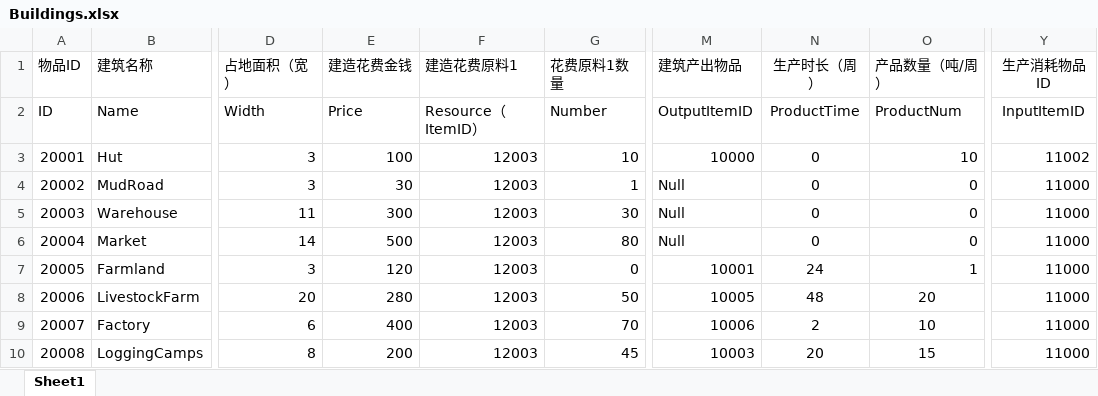
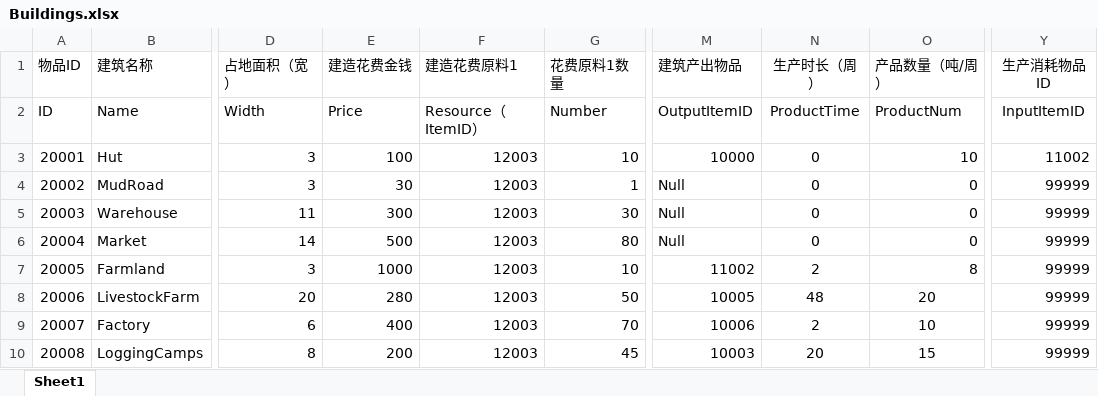
Before and after one commit to FMJ9922/BiShe, an Excel workbook: Assets/Resources/Data/RawData/Buildings.xlsx, sheet Sheet1, drawn as a sheet; only a part is shown, gaps mark what is left out; values as stored, in another font and other column widths than the file's, no borders; the diff names each change by its address in the sheet, - before the commit and + after, or states it on an @@ line.

```diff
--- a/Assets/Resources/Data/RawData/Buildings.xlsx (sheet Sheet1)
+++ b/Assets/Resources/Data/RawData/Buildings.xlsx (sheet Sheet1)
-Y4:Y10 (生产消耗物品ID): 11000
+Y4:Y10 (生产消耗物品ID): 99999
-E7 (建造花费金钱): 120
+E7 (建造花费金钱): 1000
-G7 (花费原料1数量): 0
+G7 (花费原料1数量): 10
-M7 (建筑产出物品): 10001
+M7 (建筑产出物品): 11002
-N7 (生产时长（周）): 24
+N7 (生产时长（周）): 2
-O7 (产品数量（吨/周）): 1
+O7 (产品数量（吨/周）): 8
```
Also changed, not shown: 16 other files.
